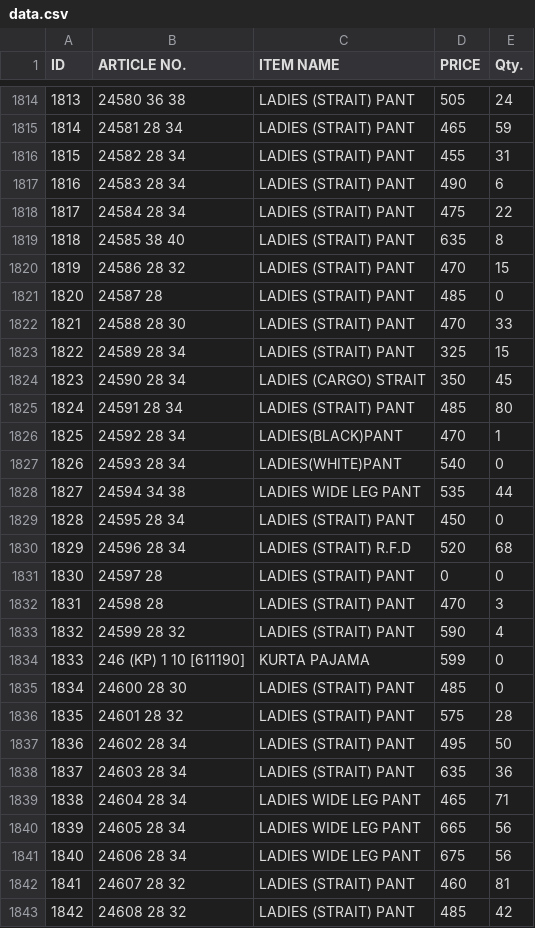
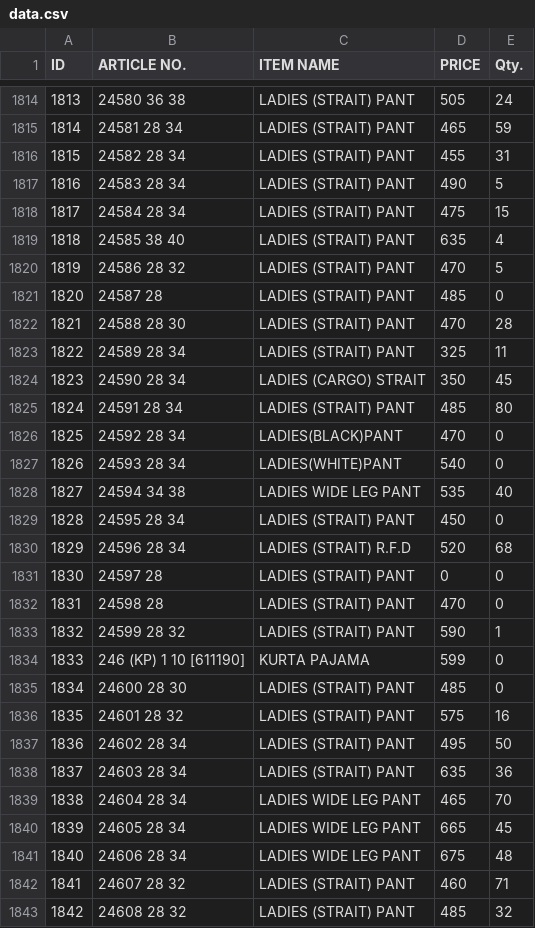
Before and after one commit to sanjeevsh1986/stock-data, a CSV file: data.csv, drawn as a sheet; only a part is shown, gaps mark what is left out; the diff covers the shown part only; the diff names each change by its address in the sheet, - before the commit and + after, or states it on an @@ line.

```diff
--- a/data.csv
+++ b/data.csv
-E1817 (Qty.): 6
+E1817 (Qty.): 5
-E1818 (Qty.): 22
+E1818 (Qty.): 15
-E1819 (Qty.): 8
+E1819 (Qty.): 4
-E1820 (Qty.): 15
+E1820 (Qty.): 5
-E1822 (Qty.): 33
+E1822 (Qty.): 28
-E1823 (Qty.): 15
+E1823 (Qty.): 11
-E1826 (Qty.): 1
+E1826 (Qty.): 0
-E1828 (Qty.): 44
+E1828 (Qty.): 40
-E1832 (Qty.): 3
+E1832 (Qty.): 0
-E1833 (Qty.): 4
+E1833 (Qty.): 1
-E1836 (Qty.): 28
+E1836 (Qty.): 16
-E1839 (Qty.): 71
+E1839 (Qty.): 70
-E1840 (Qty.): 56
+E1840 (Qty.): 45
-E1841 (Qty.): 56
+E1841 (Qty.): 48
-E1842 (Qty.): 81
+E1842 (Qty.): 71
-E1843 (Qty.): 42
+E1843 (Qty.): 32
```
Also changed, not shown: 13 added rows, 104 edited cells and row numbers in column A elsewhere in this file.
